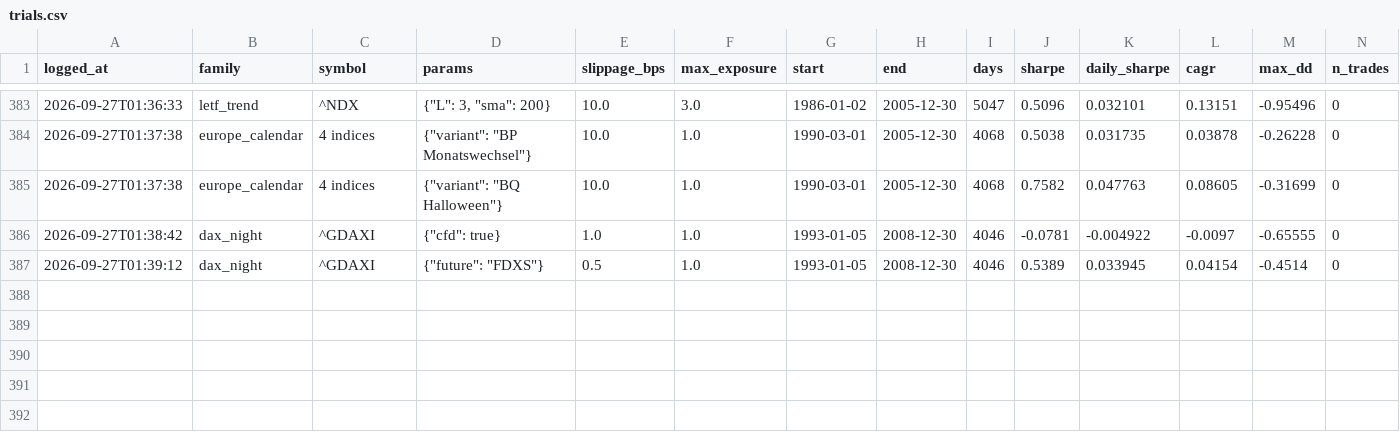
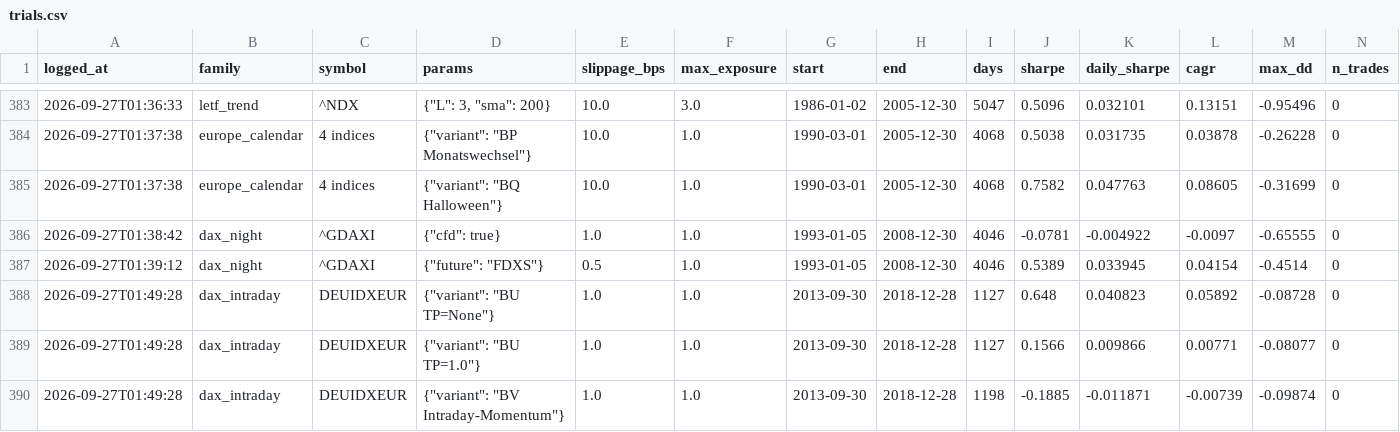
Before and after one commit to Tttiiimmm-code/Bot, a CSV file: research/trials.csv, drawn as a sheet; only a part is shown, gaps mark what is left out; rows hold the shown columns only; the diff names each change by its address in the sheet, - before the commit and + after, or states it on an @@ line.

```diff
--- a/research/trials.csv
+++ b/research/trials.csv
+row 388: 2026-09-27T01:49:28 | dax_intraday | DEUIDXEUR | {"variant": "BU TP=None"} | 1.0 | 1.0 | 2013-09-30 | 2018-12-28 | 1127 | 0.648 | 0.040823 | 0.05892 | -0.08728 | 0
+row 389: 2026-09-27T01:49:28 | dax_intraday | DEUIDXEUR | {"variant": "BU TP=1.0"} | 1.0 | 1.0 | 2013-09-30 | 2018-12-28 | 1127 | 0.1566 | 0.009866 | 0.00771 | -0.08077 | 0
+row 390: 2026-09-27T01:49:28 | dax_intraday | DEUIDXEUR | {"variant": "BV Intraday-Momentum"} | 1.0 | 1.0 | 2013-09-30 | 2018-12-28 | 1198 | -0.1885 | -0.011871 | -0.00739 | -0.09874 | 0
```
Also changed, not shown: 3 other files.
